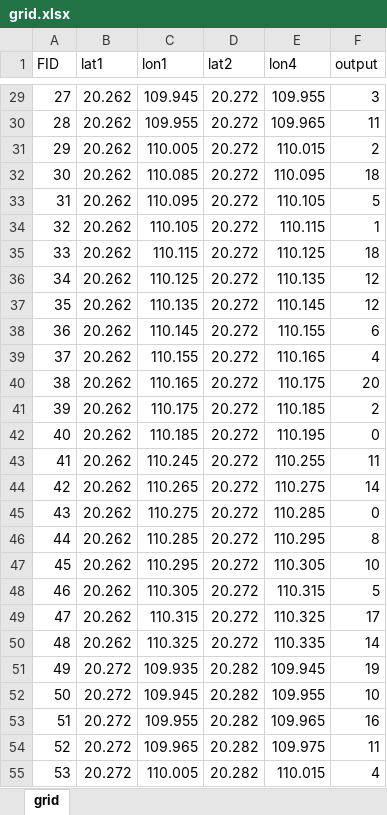
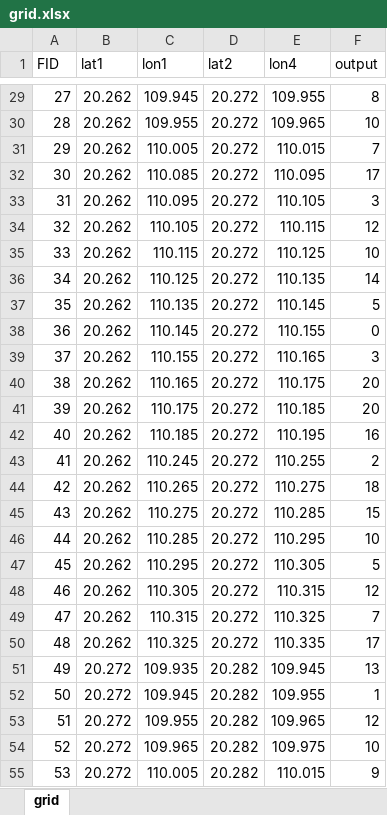
Before and after one commit to 94ycwang/94ycwang.github.io, an Excel workbook: guangdongpower/HPOM/grid.xlsx, sheet grid, drawn as a sheet; only a part is shown, gaps mark what is left out; values as stored, in another font and other column widths than the file's, no borders; the diff covers the shown part only; the diff names each change by its address in the sheet, - before the commit and + after, or states it on an @@ line.

```diff
--- a/guangdongpower/HPOM/grid.xlsx (sheet grid)
+++ b/guangdongpower/HPOM/grid.xlsx (sheet grid)
-F29 (output): 3
+F29 (output): 8
-F30 (output): 11
+F30 (output): 10
-F31 (output): 2
+F31 (output): 7
-F32 (output): 18
+F32 (output): 17
-F33 (output): 5
+F33 (output): 3
-F34 (output): 1
+F34 (output): 12
-F35 (output): 18
+F35 (output): 10
-F36 (output): 12
+F36 (output): 14
-F37 (output): 12
+F37 (output): 5
-F38 (output): 6
+F38 (output): 0
-F39 (output): 4
+F39 (output): 3
-F41 (output): 2
+F41 (output): 20
-F42 (output): 0
+F42 (output): 16
-F43 (output): 11
+F43 (output): 2
-F44 (output): 14
+F44 (output): 18
-F45 (output): 0
+F45 (output): 15
-F46 (output): 8
+F46 (output): 10
-F47 (output): 10
+F47 (output): 5
-F48 (output): 5
+F48 (output): 12
-F49 (output): 17
+F49 (output): 7
-F50 (output): 14
+F50 (output): 17
-F51 (output): 19
+F51 (output): 13
-F52 (output): 10
+F52 (output): 1
-F53 (output): 16
+F53 (output): 12
-F54 (output): 11
+F54 (output): 10
-F55 (output): 4
+F55 (output): 9
```
Also changed, not shown: 1480 edited cells elsewhere in this sheet.
